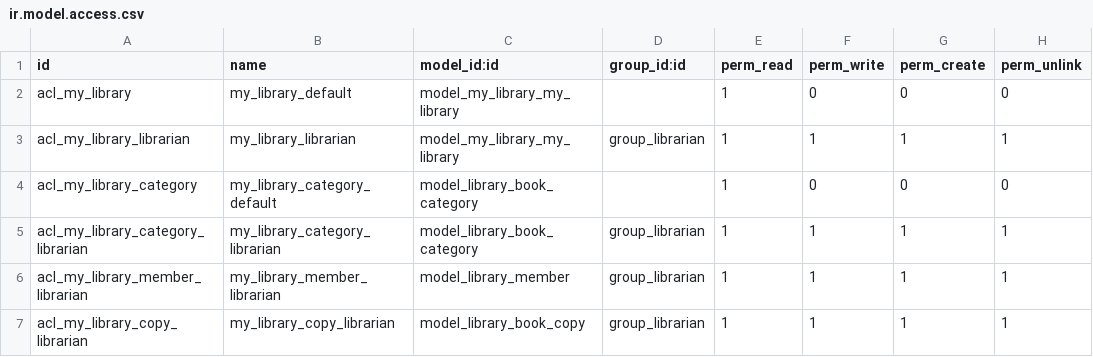
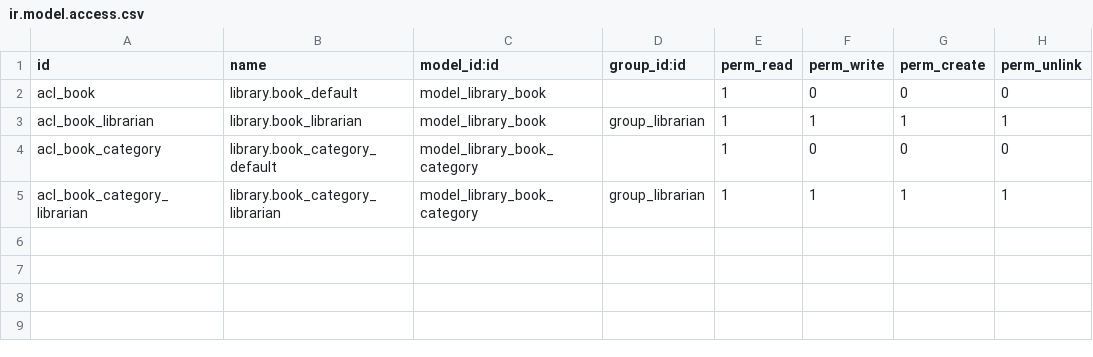
Before and after one commit to WalterBustilloAlphaSys/AlphaPrueba, a CSV file: my_library/security/ir.model.access.csv, drawn as a sheet.

```diff
--- a/my_library/security/ir.model.access.csv
+++ b/my_library/security/ir.model.access.csv
@@ -1,7 +1,5 @@
 id,name,model_id:id,group_id:id,perm_read,perm_write,perm_create,perm_unlink
-acl_my_library,my_library_default,model_my_library_my_library,,1,0,0,0
-acl_my_library_librarian,my_library_librarian,model_my_library_my_library,group_librarian,1,1,1,1
-acl_my_library_category,my_library_category_default,model_library_book_category,,1,0,0,0
-acl_my_library_category_librarian,my_library_category_librarian,model_library_book_category,group_librarian,1,1,1,1
-acl_my_library_member_librarian,my_library_member_librarian,model_library_member,group_librarian,1,1,1,1
-acl_my_library_copy_librarian,my_library_copy_librarian,model_library_book_copy,group_librarian,1,1,1,1
+acl_book,library.book_default,model_library_book,,1,0,0,0
+acl_book_librarian,library.book_librarian,model_library_book,group_librarian,1,1,1,1
+acl_book_category,library.book_category_default,model_library_book_category,,1,0,0,0
+acl_book_category_librarian,library.book_category_librarian,model_library_book_category,group_librarian,1,1,1,1
```
Also changed, not shown: 16 other files.
